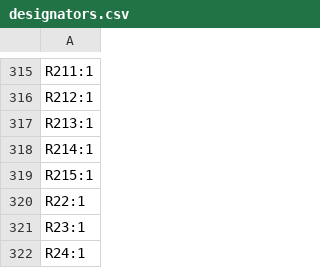
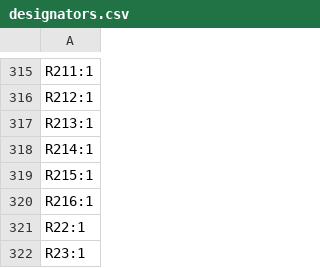
Before and after one commit to reiserlab/LED-Display_G6_Hardware_Arena, a CSV file: designs/arena_10_of_10_v1r1/production/designators.csv, drawn as a sheet; only a part is shown, gaps mark what is left out; the shorter side is filled out with more unchanged rows; the diff names each change by its address in the sheet, - before the commit and + after, or states it on an @@ line.

```diff
--- a/designs/arena_10_of_10_v1r1/production/designators.csv
+++ b/designs/arena_10_of_10_v1r1/production/designators.csv
+row 320: R216:1
```
Also changed, not shown: designs/arena_10_of_10_v1r1/production/bom.csv, designs/arena_10_of_10_v1r1/production/positions.csv, 4 other files.
